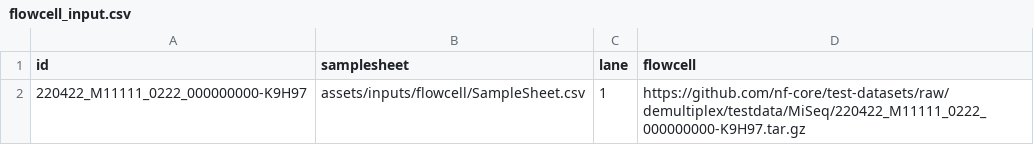
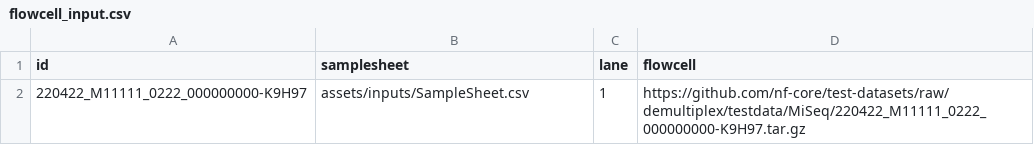
Before and after one commit to nf-core/demultiplex, a CSV file: assets/inputs/flowcell_input.csv, drawn as a sheet.

```diff
--- a/assets/inputs/flowcell_input.csv
+++ b/assets/inputs/flowcell_input.csv
@@ -1,2 +1,2 @@
 id,samplesheet,lane,flowcell
-220422_M11111_0222_000000000-K9H97,assets/inputs/flowcell/SampleSheet.csv,1,https://github.com/nf-core/test-datasets/raw/demultiplex/testdata/MiSeq/220422_M11111_0222_000000000-K9H97.tar.gz
+220422_M11111_0222_000000000-K9H97,assets/inputs/SampleSheet.csv,1,https://github.com/nf-core/test-datasets/raw/demultiplex/testdata/MiSeq/220422_M11111_0222_000000000-K9H97.tar.gz
```
Also changed, not shown: 2 other files.
